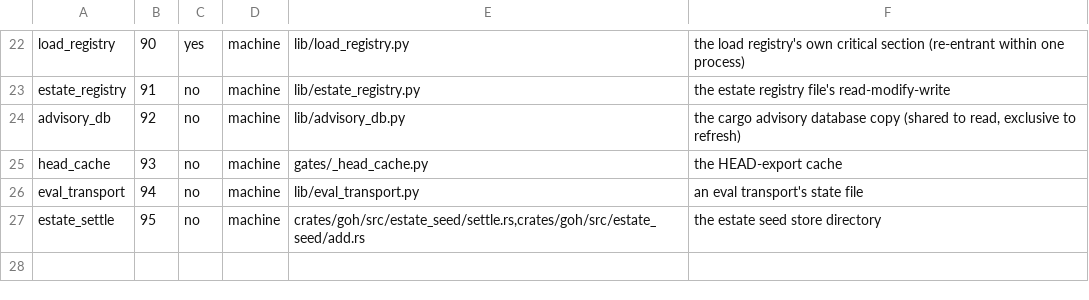
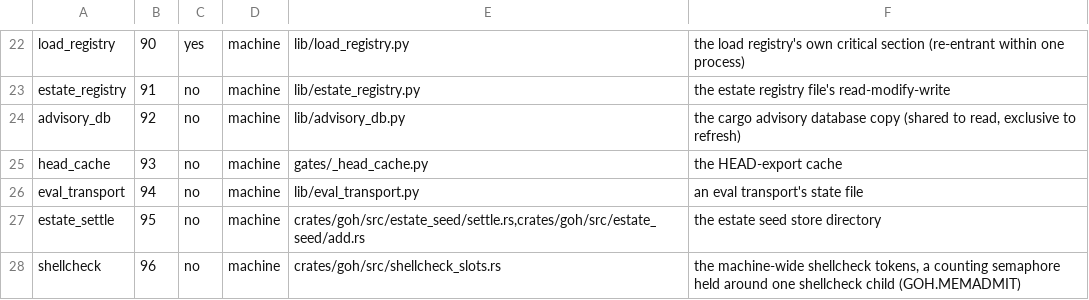
Before and after one commit to ztomer/gates_of_heck, a TSV file: lib/lock_order.tsv, drawn as a sheet; only a part is shown, gaps mark what is left out.

```diff
--- a/lib/lock_order.tsv
+++ b/lib/lock_order.tsv
@@ -27 +27,2 @@ eval_transport	94	no	machine	lib/eval_transport.py	an eval transport's state fil
 estate_settle	95	no	machine	crates/goh/src/estate_seed/settle.rs,crates/goh/src/estate_seed/add.rs	the estate seed store directory
+shellcheck	96	no	machine	crates/goh/src/shellcheck_slots.rs	the machine-wide shellcheck tokens, a counting semaphore held around one shellcheck child (GOH.MEMADMIT)
```
Also changed, not shown: 14 other files.
